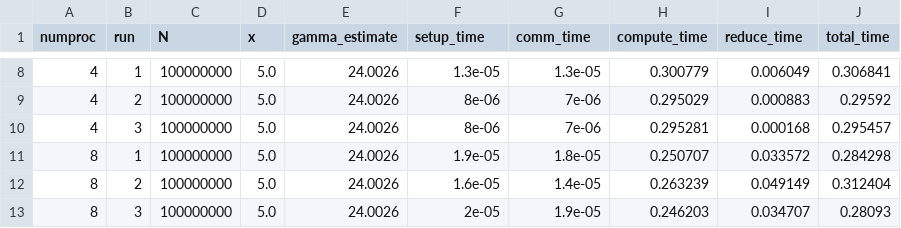
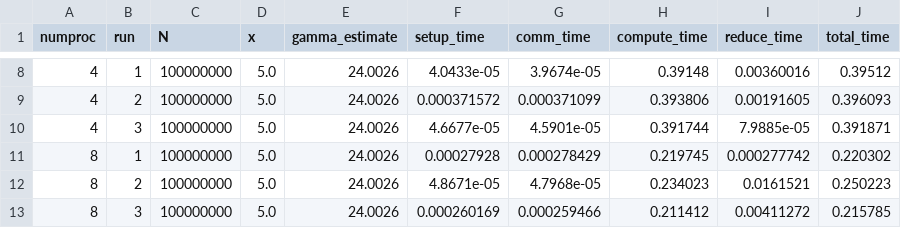
Before and after one commit to yanlee26/735-asm, a CSV file: asm-1/benchmark_results.csv, drawn as a sheet; only a part is shown, gaps mark what is left out; the diff covers the shown part only.

```diff
--- a/asm-1/benchmark_results.csv
+++ b/asm-1/benchmark_results.csv
@@ -8,6 +8,6 @@ numproc,run,N,x,gamma_estimate,setup_time,comm_time,compute_time,reduce_time,tot
-4,1,100000000,5.0,24.0026,1.3e-05,1.3e-05,0.300779,0.006049,0.306841
-4,2,100000000,5.0,24.0026,8e-06,7e-06,0.295029,0.000883,0.29592
-4,3,100000000,5.0,24.0026,8e-06,7e-06,0.295281,0.000168,0.295457
-8,1,100000000,5.0,24.0026,1.9e-05,1.8e-05,0.250707,0.033572,0.284298
-8,2,100000000,5.0,24.0026,1.6e-05,1.4e-05,0.263239,0.049149,0.312404
-8,3,100000000,5.0,24.0026,2e-05,1.9e-05,0.246203,0.034707,0.28093
+4,1,100000000,5.0,24.0026,4.0433e-05,3.9674e-05,0.39148,0.00360016,0.39512
+4,2,100000000,5.0,24.0026,0.000371572,0.000371099,0.393806,0.00191605,0.396093
+4,3,100000000,5.0,24.0026,4.6677e-05,4.5901e-05,0.391744,7.9885e-05,0.391871
+8,1,100000000,5.0,24.0026,0.00027928,0.000278429,0.219745,0.000277742,0.220302
+8,2,100000000,5.0,24.0026,4.8671e-05,4.7968e-05,0.234023,0.0161521,0.250223
+8,3,100000000,5.0,24.0026,0.000260169,0.000259466,0.211412,0.00411272,0.215785
```
Also changed, not shown: 45 edited cells elsewhere in this file, 1 other file.
